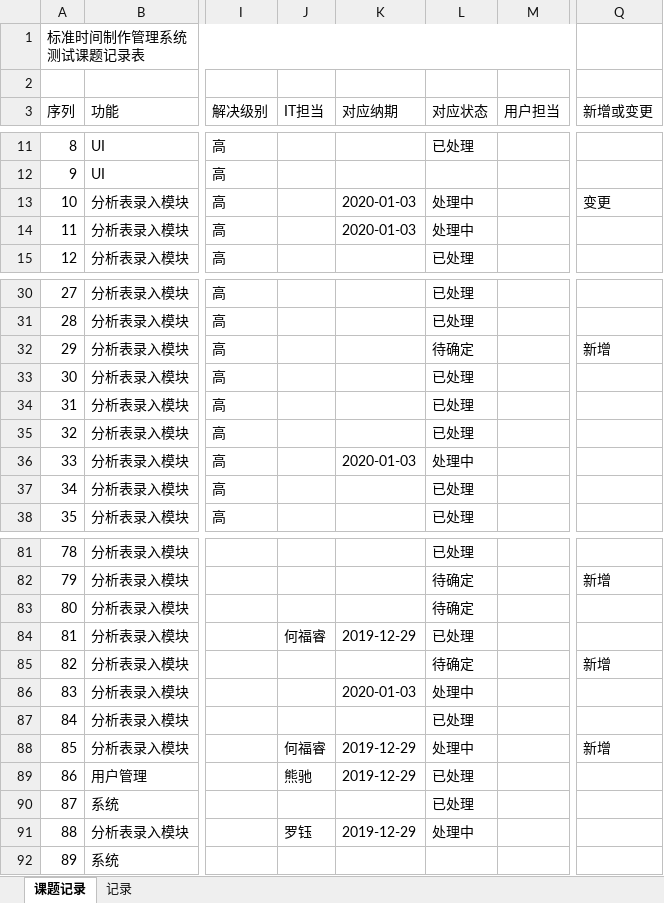
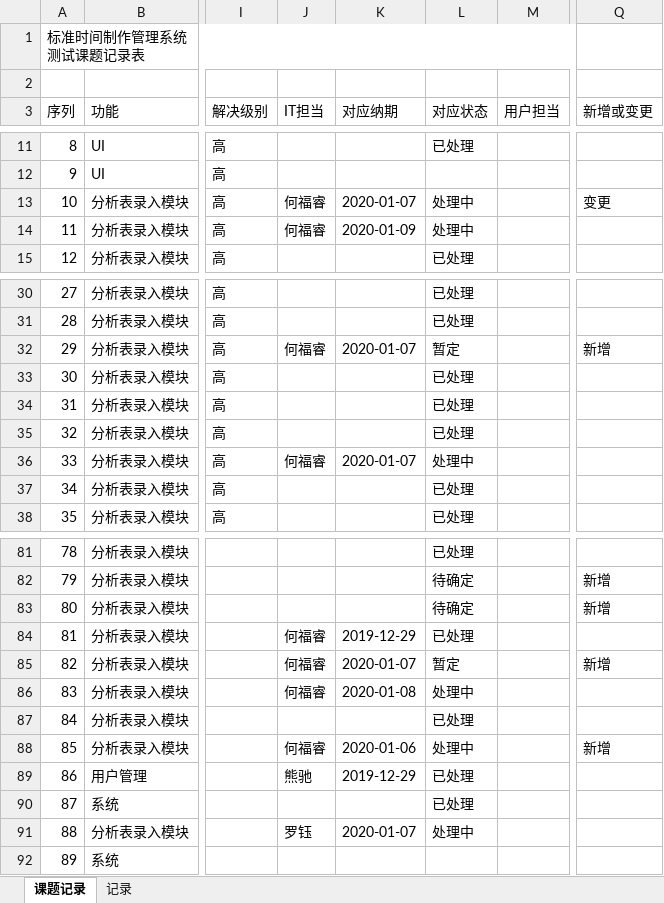
Before and after one commit to zsw11/ESL123, an Excel workbook: Docs/06 Testing/测试课题.xlsx, sheet 课题记录, drawn as a sheet; only a part is shown, gaps mark what is left out; values as stored, in another font and other column widths than the file's, no cell formats; charts and pictures not drawn; the diff covers the shown part only; the diff names each change by its address in the sheet, - before the commit and + after, or states it on an @@ line.

```diff
--- a/Docs/06 Testing/测试课题.xlsx (sheet 课题记录)
+++ b/Docs/06 Testing/测试课题.xlsx (sheet 课题记录)
-J13:J14 (IT担当): (empty)
+J13:J14 (IT担当): 何福睿
-K13 (对应纳期): 2020-01-03
+K13 (对应纳期): 2020-01-07
-K14 (对应纳期): 2020-01-03
+K14 (对应纳期): 2020-01-09
-J32 (IT担当): (empty)
+J32 (IT担当): 何福睿
-K32 (对应纳期): (empty)
+K32 (对应纳期): 2020-01-07
-L32 (对应状态): 待确定
+L32 (对应状态): 暂定
-J36 (IT担当): (empty)
+J36 (IT担当): 何福睿
-K36 (对应纳期): 2020-01-03
+K36 (对应纳期): 2020-01-07
-Q83 (新增或变更): (empty)
+Q83 (新增或变更): 新增
-J85:J86 (IT担当): (empty)
+J85:J86 (IT担当): 何福睿
-K85 (对应纳期): (empty)
+K85 (对应纳期): 2020-01-07
-L85 (对应状态): 待确定
+L85 (对应状态): 暂定
-K86 (对应纳期): 2020-01-03
+K86 (对应纳期): 2020-01-08
-K88 (对应纳期): 2019-12-29
+K88 (对应纳期): 2020-01-06
-K91 (对应纳期): 2019-12-29
+K91 (对应纳期): 2020-01-07
```
Also changed, not shown: 39 edited cells elsewhere in this sheet, cell formats, charts or pictures, 3 other files.
